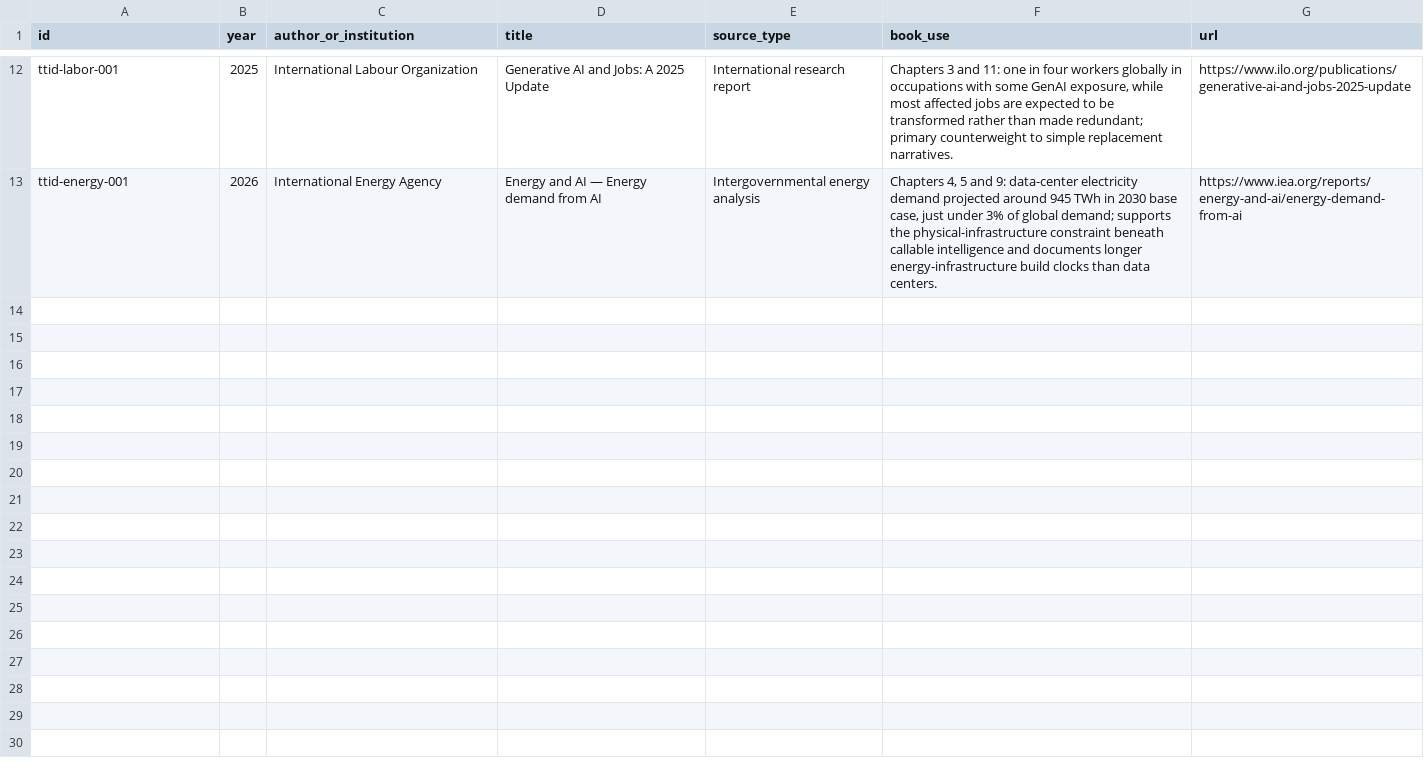
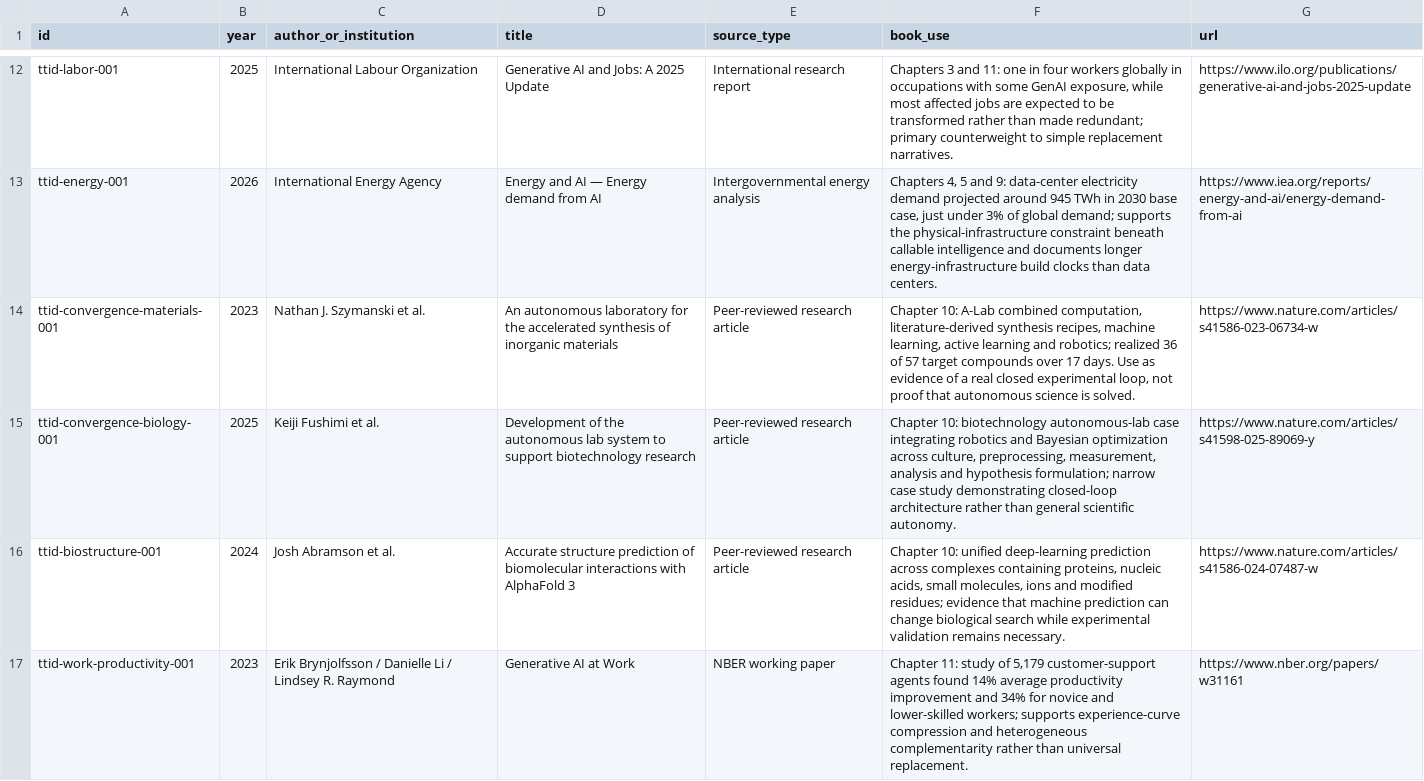
Before and after one commit to Svyable/desk, a CSV file: books/this-tech-is-different/research/source-ledger.csv, drawn as a sheet; only a part is shown, gaps mark what is left out; the diff covers the shown part only.

Commit message:
Extend source ledger for chapters 9 through 12

```diff
--- a/books/this-tech-is-different/research/source-ledger.csv
+++ b/books/this-tech-is-different/research/source-ledger.csv
@@ -13 +13,5 @@ ttid-labor-001,2025,International Labour Organization,"Generative AI and Jobs: A
 ttid-energy-001,2026,International Energy Agency,"Energy and AI — Energy demand from AI",Intergovernmental energy analysis,"Chapters 4, 5 and 9: data-center electricity demand projected around 945 TWh in 2030 base case, just under 3% of global demand; supports the physical-infrastructure constraint beneath callable intelligence and documents longer energy-infrastructure build clocks than data centers.",https://www.iea.org/reports/energy-and-ai/energy-demand-from-ai
+ttid-convergence-materials-001,2023,Nathan J. Szymanski et al.,"An autonomous laboratory for the accelerated synthesis of inorganic materials",Peer-reviewed research article,"Chapter 10: A-Lab combined computation, literature-derived synthesis recipes, machine learning, active learning and robotics; realized 36 of 57 target compounds over 17 days. Use as evidence of a real closed experimental loop, not proof that autonomous science is solved.",https://www.nature.com/articles/s41586-023-06734-w
+ttid-convergence-biology-001,2025,Keiji Fushimi et al.,"Development of the autonomous lab system to support biotechnology research",Peer-reviewed research article,"Chapter 10: biotechnology autonomous-lab case integrating robotics and Bayesian optimization across culture, preprocessing, measurement, analysis and hypothesis formulation; narrow case study demonstrating closed-loop architecture rather than general scientific autonomy.",https://www.nature.com/articles/s41598-025-89069-y
+ttid-biostructure-001,2024,Josh Abramson et al.,"Accurate structure prediction of biomolecular interactions with AlphaFold 3",Peer-reviewed research article,"Chapter 10: unified deep-learning prediction across complexes containing proteins, nucleic acids, small molecules, ions and modified residues; evidence that machine prediction can change biological search while experimental validation remains necessary.",https://www.nature.com/articles/s41586-024-07487-w
+ttid-work-productivity-001,2023,Erik Brynjolfsson / Danielle Li / Lindsey R. Raymond,"Generative AI at Work",NBER working paper,"Chapter 11: study of 5,179 customer-support agents found 14% average productivity improvement and 34% for novice and lower-skilled workers; supports experience-curve compression and heterogeneous complementarity rather than universal replacement.",https://www.nber.org/papers/w31161
```
Also changed, not shown: 3 added rows elsewhere in this file.
